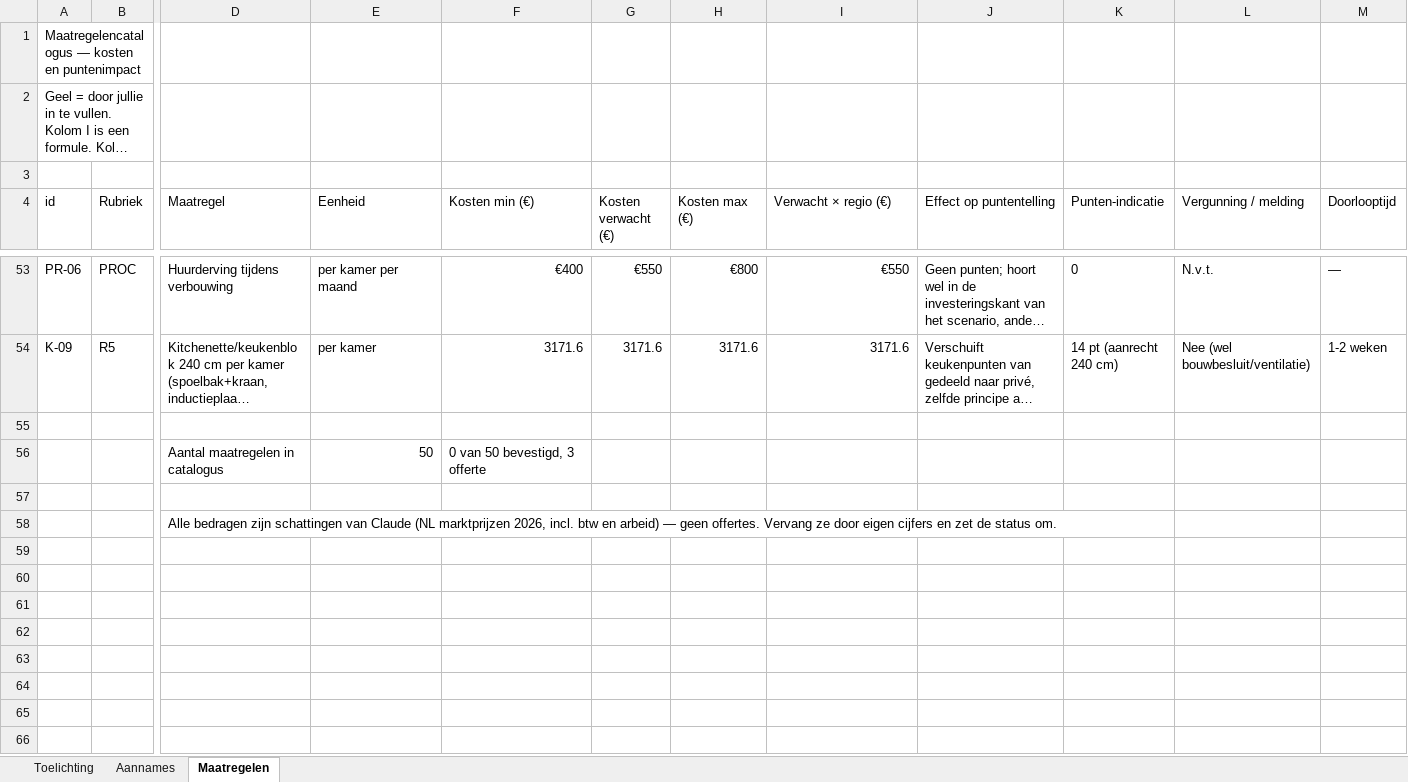
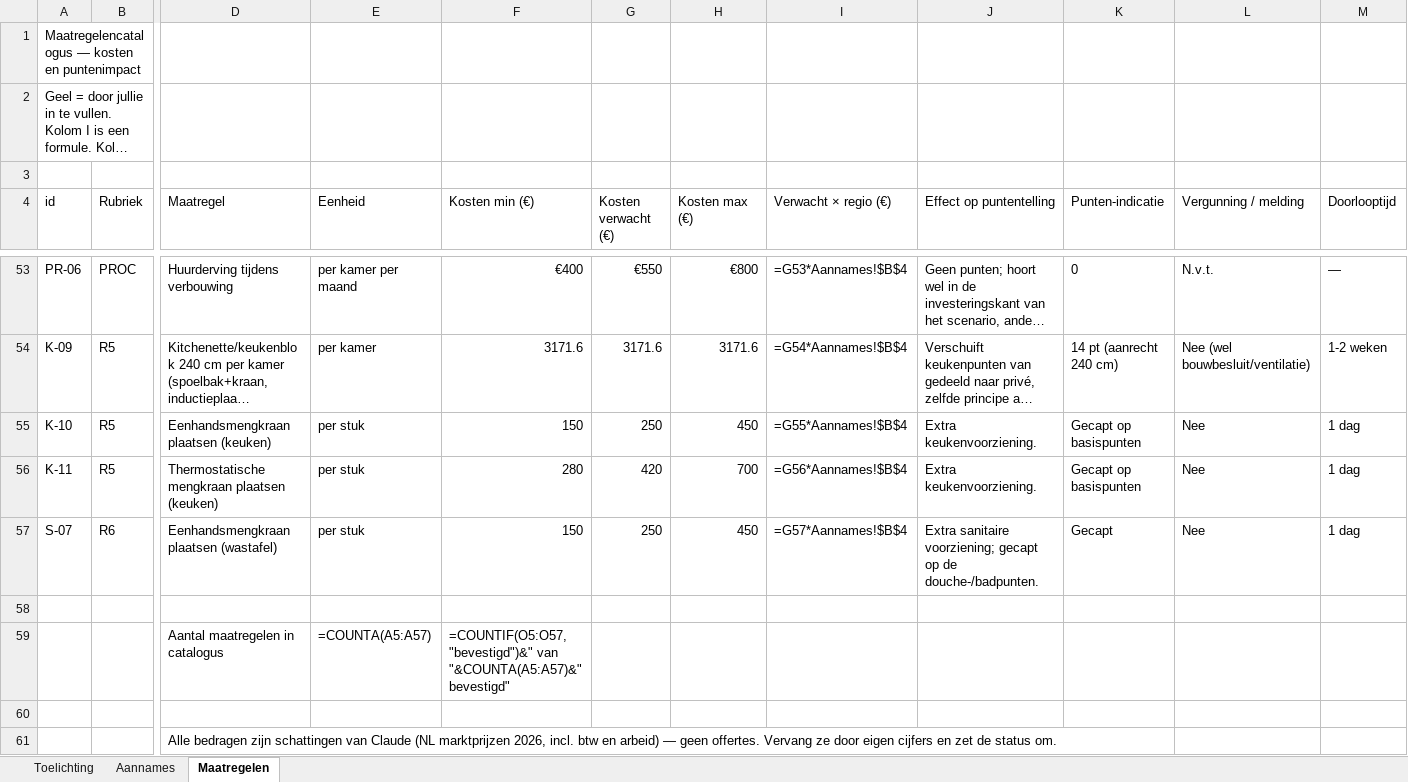
Before and after one commit to schroefdraad/wwso-scenario-app, an Excel workbook: resources/Kostenkentallen_WWSO_optimalisatie.xlsx, sheet Maatregelen, drawn as a sheet; only a part is shown, gaps mark what is left out; long unchanged cells end in …; values as stored, in another font and other column widths than the file's, no borders; formulas without a stored value are shown as written; removed rows and columns are numbered as before the commit, all else as after; rows hold the shown columns only; the diff covers the shown part only; the diff names each change by its address in the sheet, - before the commit and + after, or states it on an @@ line.

```diff
--- a/resources/Kostenkentallen_WWSO_optimalisatie.xlsx (sheet Maatregelen)
+++ b/resources/Kostenkentallen_WWSO_optimalisatie.xlsx (sheet Maatregelen)
-I53 (Verwacht × regio (€)): €550
+I53 (Verwacht × regio (€)): =G53*Aannames!$B$4
-I54 (Verwacht × regio (€)): 3171.6
+I54 (Verwacht × regio (€)): =G54*Aannames!$B$4
+row 55: K-10 | R5 | Eenhandsmengkraan plaatsen (keuken) | per stuk | 150 | 250 | 450 | =G55*Aannames!$B$4 | Extra keukenvoorziening. | Gecapt op basispunten | Nee | 1 dag
+row 56: K-11 | R5 | Thermostatische mengkraan plaatsen (keuken) | per stuk | 280 | 420 | 700 | =G56*Aannames!$B$4 | Extra keukenvoorziening. | Gecapt op basispunten | Nee | 1 dag
+row 57: S-07 | R6 | Eenhandsmengkraan plaatsen (wastafel) | per stuk | 150 | 250 | 450 | =G57*Aannames!$B$4 | Extra sanitaire voorziening; gecapt op de douche-/badpunten. | Gecapt | Nee | 1 dag
-row 56:  |  | Aantal maatregelen in catalogus | 50 | 0 van 50 bevestigd, 3 offerte
+row 59:  |  | Aantal maatregelen in catalogus | =COUNTA(A5:A57) | =COUNTIF(O5:O57,"bevestigd")&" van "&COUNTA(A5:A57)&" bevestigd"
```
Also changed, not shown: 49 edited cells elsewhere in this sheet, 12 other files.
